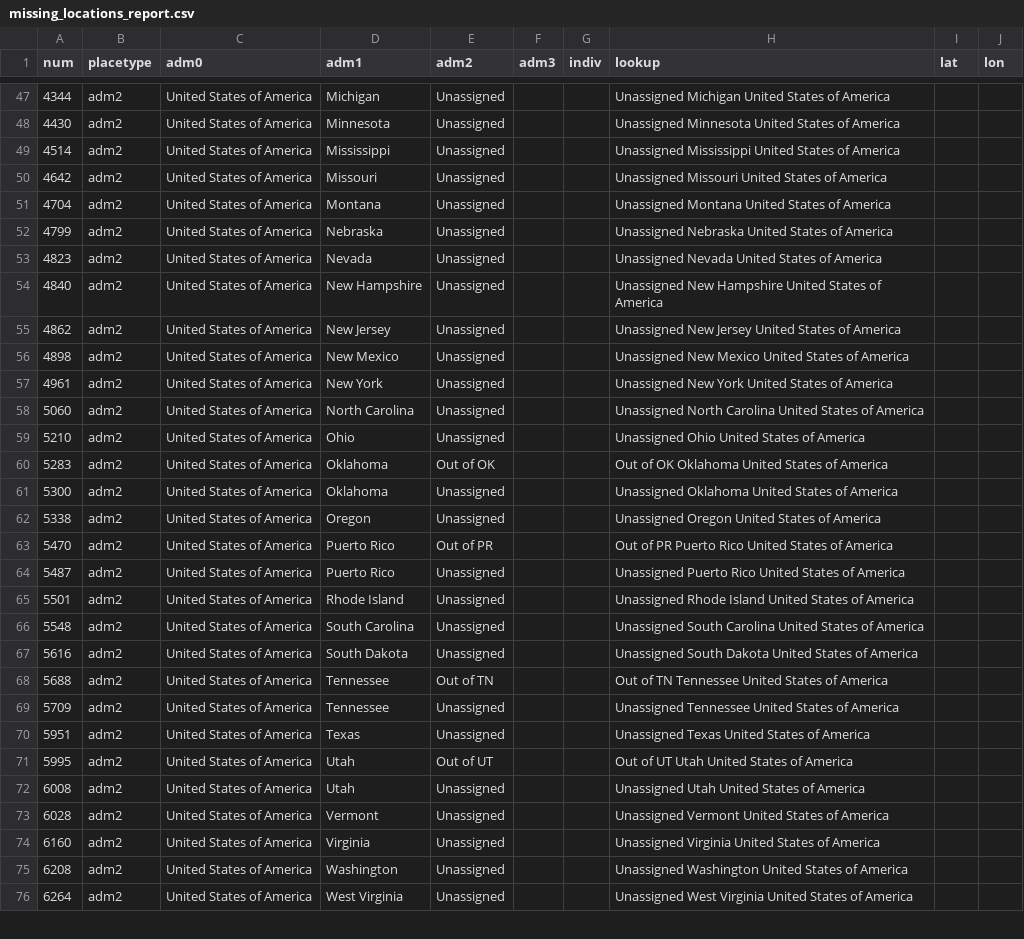
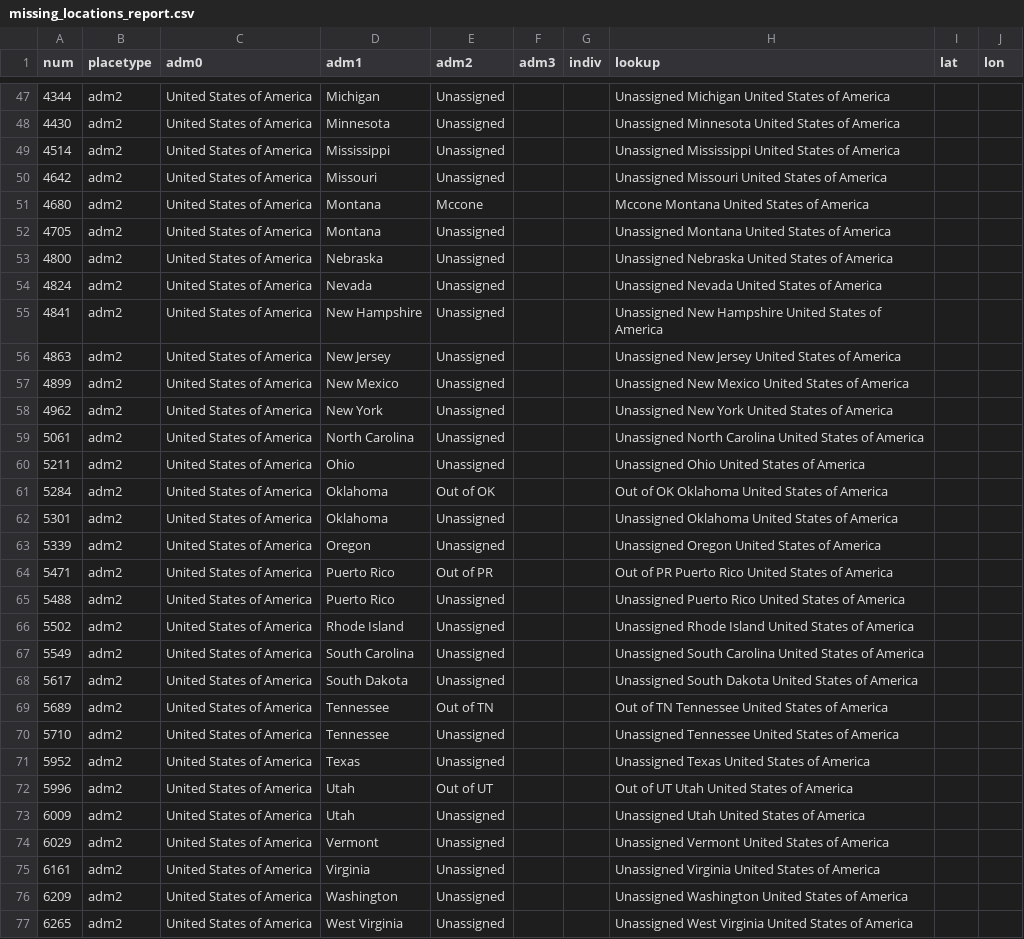
Before and after one commit to hkallam/coronastate, a CSV file: data/missing_locations_report.csv, drawn as a sheet; only a part is shown, gaps mark what is left out; the diff covers the shown part only.

```diff
--- a/data/missing_locations_report.csv
+++ b/data/missing_locations_report.csv
@@ -50,27 +50,28 @@ num,placetype,adm0,adm1,adm2,adm3,indiv,lookup,lat,lon
 4642,adm2,United States of America,Missouri,Unassigned,,,Unassigned Missouri United States of America,,
-4704,adm2,United States of America,Montana,Unassigned,,,Unassigned Montana United States of America,,
-4799,adm2,United States of America,Nebraska,Unassigned,,,Unassigned Nebraska United States of America,,
-4823,adm2,United States of America,Nevada,Unassigned,,,Unassigned Nevada United States of America,,
-4840,adm2,United States of America,New Hampshire,Unassigned,,,Unassigned New Hampshire United States of America,,
-4862,adm2,United States of America,New Jersey,Unassigned,,,Unassigned New Jersey United States of America,,
-4898,adm2,United States of America,New Mexico,Unassigned,,,Unassigned New Mexico United States of America,,
-4961,adm2,United States of America,New York,Unassigned,,,Unassigned New York United States of America,,
-5060,adm2,United States of America,North Carolina,Unassigned,,,Unassigned North Carolina United States of America,,
-5210,adm2,United States of America,Ohio,Unassigned,,,Unassigned Ohio United States of America,,
-5283,adm2,United States of America,Oklahoma,Out of OK,,,Out of OK Oklahoma United States of America,,
-5300,adm2,United States of America,Oklahoma,Unassigned,,,Unassigned Oklahoma United States of America,,
-5338,adm2,United States of America,Oregon,Unassigned,,,Unassigned Oregon United States of America,,
-5470,adm2,United States of America,Puerto Rico,Out of PR,,,Out of PR Puerto Rico United States of America,,
-5487,adm2,United States of America,Puerto Rico,Unassigned,,,Unassigned Puerto Rico United States of America,,
-5501,adm2,United States of America,Rhode Island,Unassigned,,,Unassigned Rhode Island United States of America,,
-5548,adm2,United States of America,South Carolina,Unassigned,,,Unassigned South Carolina United States of America,,
-5616,adm2,United States of America,South Dakota,Unassigned,,,Unassigned South Dakota United States of America,,
-5688,adm2,United States of America,Tennessee,Out of TN,,,Out of TN Tennessee United States of America,,
-5709,adm2,United States of America,Tennessee,Unassigned,,,Unassigned Tennessee United States of America,,
-5951,adm2,United States of America,Texas,Unassigned,,,Unassigned Texas United States of America,,
-5995,adm2,United States of America,Utah,Out of UT,,,Out of UT Utah United States of America,,
-6008,adm2,United States of America,Utah,Unassigned,,,Unassigned Utah United States of America,,
-6028,adm2,United States of America,Vermont,Unassigned,,,Unassigned Vermont United States of America,,
-6160,adm2,United States of America,Virginia,Unassigned,,,Unassigned Virginia United States of America,,
-6208,adm2,United States of America,Washington,Unassigned,,,Unassigned Washington United States of America,,
-6264,adm2,United States of America,West Virginia,Unassigned,,,Unassigned West Virginia United States of America,,
+4680,adm2,United States of America,Montana,Mccone,,,Mccone Montana United States of America,,
+4705,adm2,United States of America,Montana,Unassigned,,,Unassigned Montana United States of America,,
+4800,adm2,United States of America,Nebraska,Unassigned,,,Unassigned Nebraska United States of America,,
+4824,adm2,United States of America,Nevada,Unassigned,,,Unassigned Nevada United States of America,,
+4841,adm2,United States of America,New Hampshire,Unassigned,,,Unassigned New Hampshire United States of America,,
+4863,adm2,United States of America,New Jersey,Unassigned,,,Unassigned New Jersey United States of America,,
+4899,adm2,United States of America,New Mexico,Unassigned,,,Unassigned New Mexico United States of America,,
+4962,adm2,United States of America,New York,Unassigned,,,Unassigned New York United States of America,,
+5061,adm2,United States of America,North Carolina,Unassigned,,,Unassigned North Carolina United States of America,,
+5211,adm2,United States of America,Ohio,Unassigned,,,Unassigned Ohio United States of America,,
+5284,adm2,United States of America,Oklahoma,Out of OK,,,Out of OK Oklahoma United States of America,,
+5301,adm2,United States of America,Oklahoma,Unassigned,,,Unassigned Oklahoma United States of America,,
+5339,adm2,United States of America,Oregon,Unassigned,,,Unassigned Oregon United States of America,,
+5471,adm2,United States of America,Puerto Rico,Out of PR,,,Out of PR Puerto Rico United States of America,,
+5488,adm2,United States of America,Puerto Rico,Unassigned,,,Unassigned Puerto Rico United States of America,,
+5502,adm2,United States of America,Rhode Island,Unassigned,,,Unassigned Rhode Island United States of America,,
+5549,adm2,United States of America,South Carolina,Unassigned,,,Unassigned South Carolina United States of America,,
+5617,adm2,United States of America,South Dakota,Unassigned,,,Unassigned South Dakota United States of America,,
+5689,adm2,United States of America,Tennessee,Out of TN,,,Out of TN Tennessee United States of America,,
+5710,adm2,United States of America,Tennessee,Unassigned,,,Unassigned Tennessee United States of America,,
+5952,adm2,United States of America,Texas,Unassigned,,,Unassigned Texas United States of America,,
+5996,adm2,United States of America,Utah,Out of UT,,,Out of UT Utah United States of America,,
+6009,adm2,United States of America,Utah,Unassigned,,,Unassigned Utah United States of America,,
+6029,adm2,United States of America,Vermont,Unassigned,,,Unassigned Vermont United States of America,,
+6161,adm2,United States of America,Virginia,Unassigned,,,Unassigned Virginia United States of America,,
+6209,adm2,United States of America,Washington,Unassigned,,,Unassigned Washington United States of America,,
+6265,adm2,United States of America,West Virginia,Unassigned,,,Unassigned West Virginia United States of America,,
```
Also changed, not shown: 4 edited cells elsewhere in this file, data/geocode.csv, data/layers/static_adm1.csv, 8 other files.
